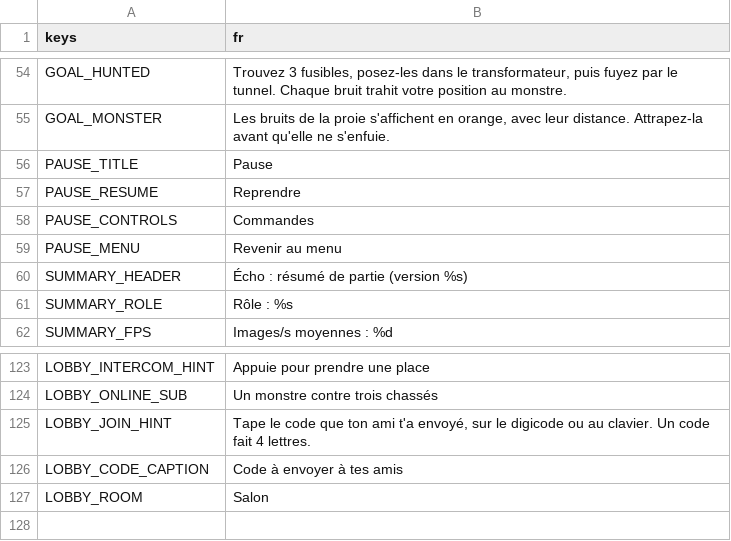
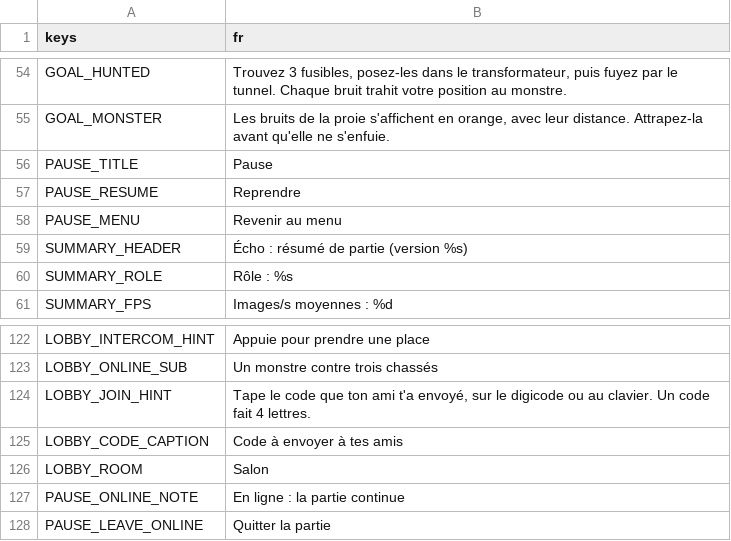
Before and after one commit to retardAFK/echo, a CSV file: game/i18n/strings.csv, drawn as a sheet; only a part is shown, gaps mark what is left out; removed rows and columns are numbered as before the commit, all else as after; the diff names each change by its address in the sheet, - before the commit and + after, or states it on an @@ line.

```diff
--- a/game/i18n/strings.csv
+++ b/game/i18n/strings.csv
-row 58: PAUSE_CONTROLS | Commandes
+row 127: PAUSE_ONLINE_NOTE | En ligne : la partie continue
+row 128: PAUSE_LEAVE_ONLINE | Quitter la partie
```
Also changed, not shown: 7 other files.
